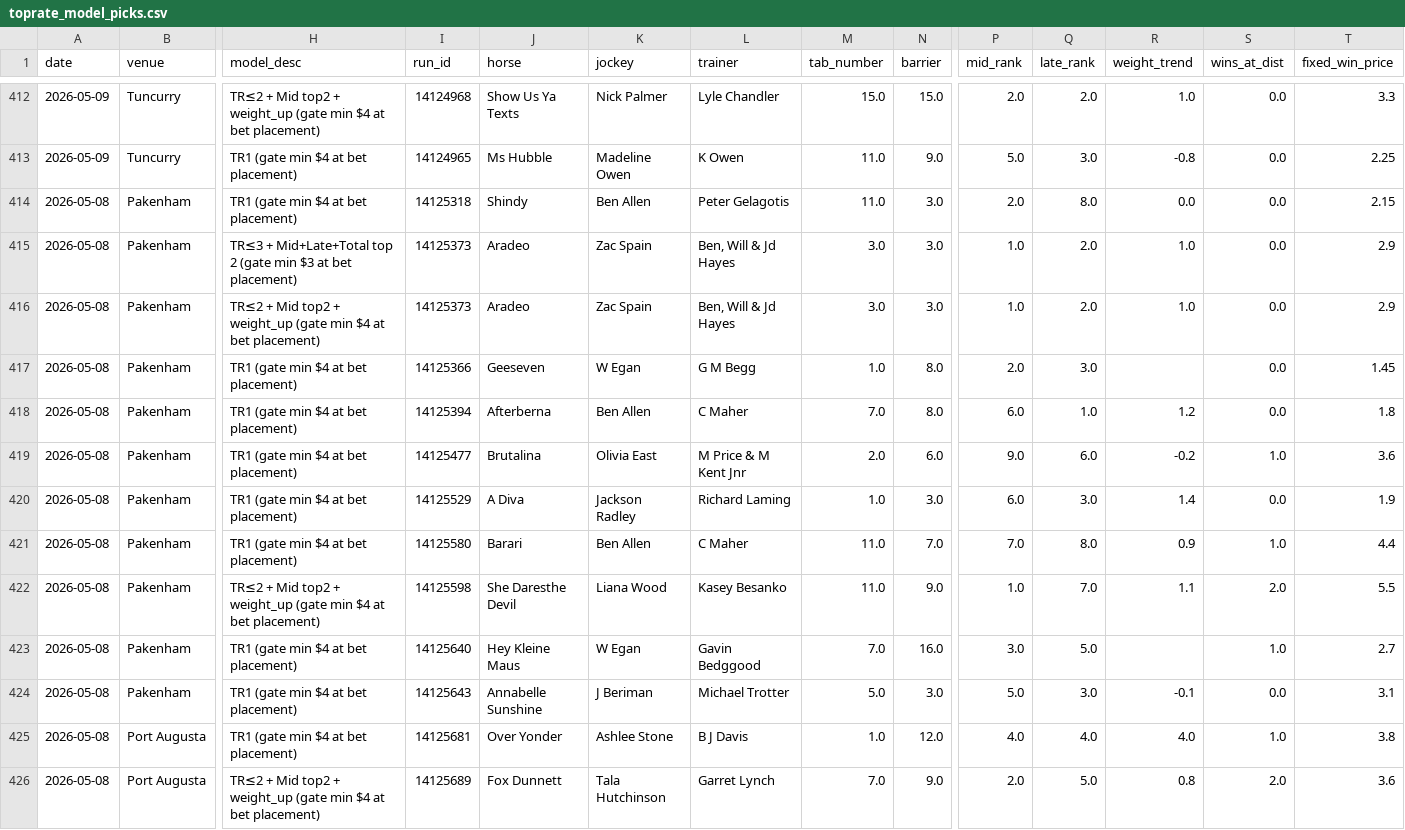
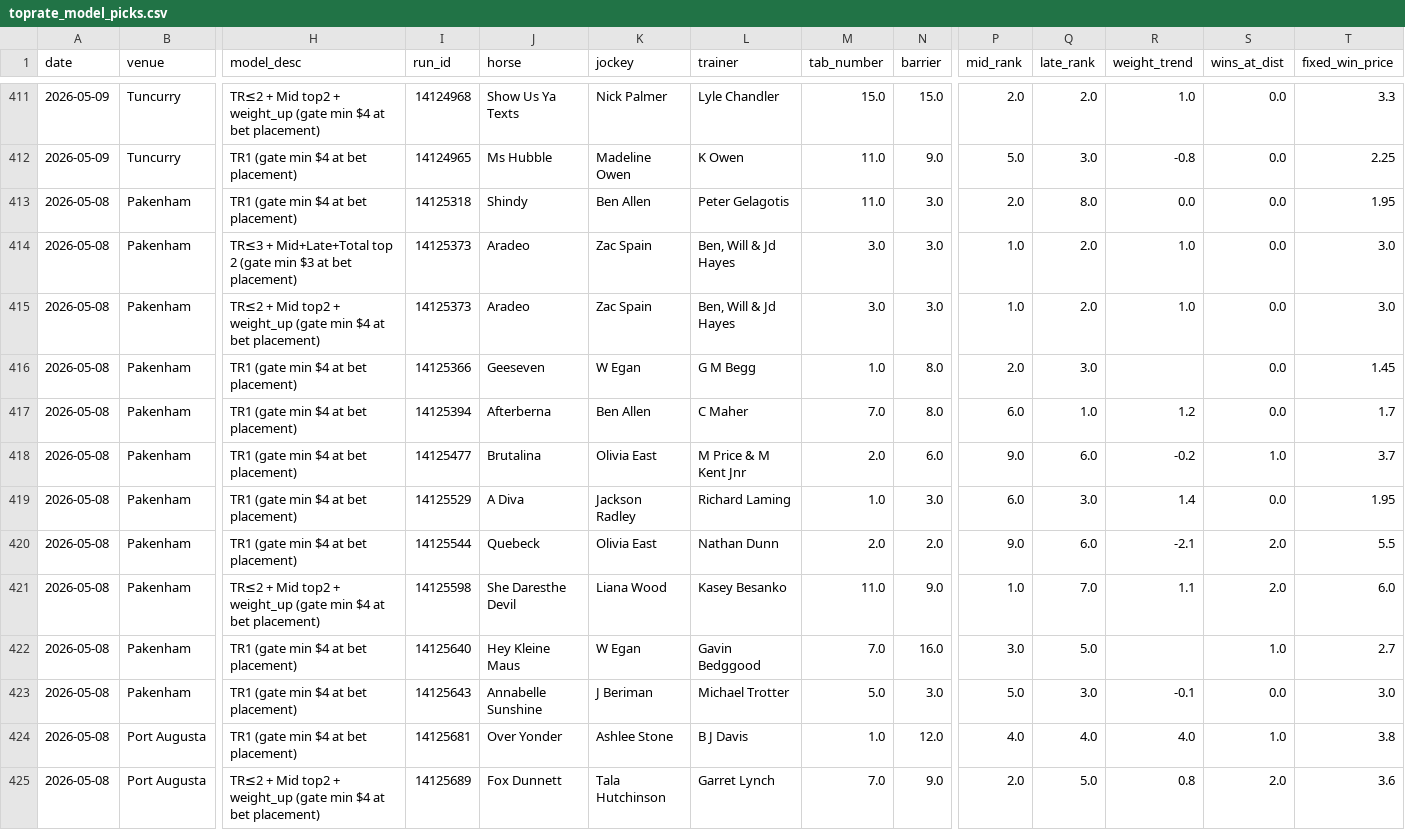
Before and after one commit to mattdwyer01/TopRate, a CSV file: toprate_model_picks.csv, drawn as a sheet; only a part is shown, gaps mark what is left out; addresses are those after the commit; the diff covers the shown part only; the diff names each change by its address in the sheet, - before the commit and + after, or states it on an @@ line.

```diff
--- a/toprate_model_picks.csv
+++ b/toprate_model_picks.csv
-T413 (fixed_win_price): 2.15
+T413 (fixed_win_price): 1.95
-T414:T415 (fixed_win_price): 2.9
+T414:T415 (fixed_win_price): 3.0
-T417 (fixed_win_price): 1.8
+T417 (fixed_win_price): 1.7
-T418 (fixed_win_price): 3.6
+T418 (fixed_win_price): 3.7
-T419 (fixed_win_price): 1.9
+T419 (fixed_win_price): 1.95
-I420 (run_id): 14125580
+I420 (run_id): 14125544
-J420 (horse): Barari
+J420 (horse): Quebeck
-K420 (jockey): Ben Allen
+K420 (jockey): Olivia East
-L420 (trainer): C Maher
+L420 (trainer): Nathan Dunn
-M420 (tab_number): 11.0
+M420 (tab_number): 2.0
-N420 (barrier): 7.0
+N420 (barrier): 2.0
-P420 (mid_rank): 7.0
+P420 (mid_rank): 9.0
-Q420 (late_rank): 8.0
+Q420 (late_rank): 6.0
-R420 (weight_trend): 0.9
+R420 (weight_trend): -2.1
-S420 (wins_at_dist): 1.0
+S420 (wins_at_dist): 2.0
-T420 (fixed_win_price): 4.4
+T420 (fixed_win_price): 5.5
-T421 (fixed_win_price): 5.5
+T421 (fixed_win_price): 6.0
-T423 (fixed_win_price): 3.1
+T423 (fixed_win_price): 3.0
```
Also changed, not shown: 1 removed row and 36 edited cells elsewhere in this file, 3 other files.
